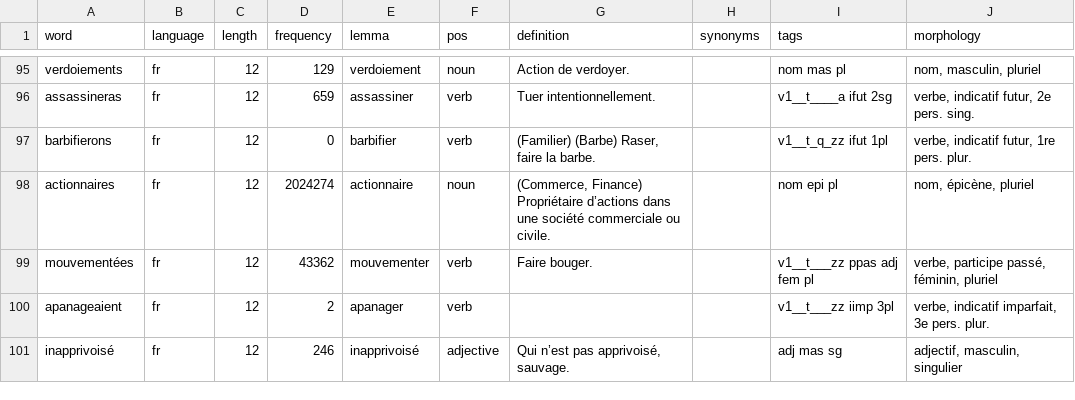
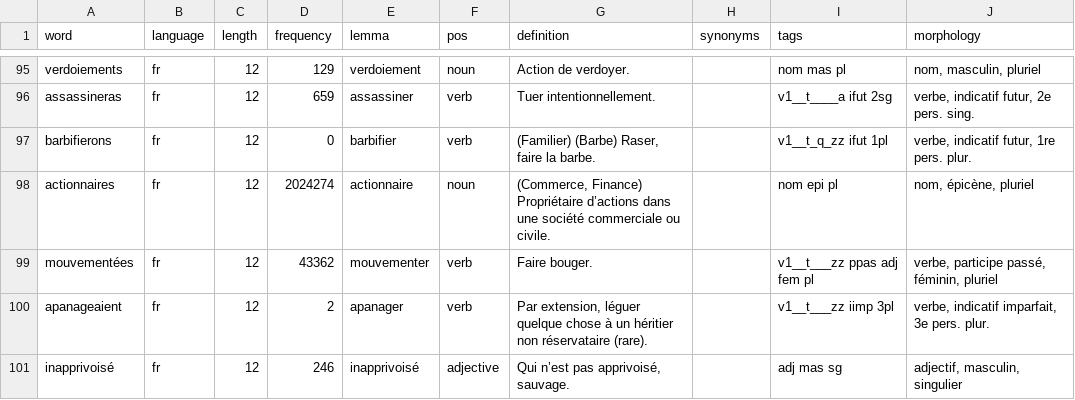
Before and after one commit to Ishou/bliss, a CSV file: data/eval/sample_100_enriched.csv, drawn as a sheet; only a part is shown, gaps mark what is left out; the diff covers the shown part only.

```diff
--- a/data/eval/sample_100_enriched.csv
+++ b/data/eval/sample_100_enriched.csv
@@ -99,3 +99,3 @@ actionnaires,fr,12,2024274,actionnaire,noun,"(Commerce, Finance) Propriétaire d
 mouvementées,fr,12,43362,mouvementer,verb,Faire bouger.,,v1__t___zz ppas adj fem pl,"verbe, participe passé, féminin, pluriel"
-apanageaient,fr,12,2,apanager,verb,,,v1__t___zz iimp 3pl,"verbe, indicatif imparfait, 3e pers. plur."
+apanageaient,fr,12,2,apanager,verb,"Par extension, léguer quelque chose à un héritier non réservataire (rare).",,v1__t___zz iimp 3pl,"verbe, indicatif imparfait, 3e pers. plur."
 inapprivoisé,fr,12,246,inapprivoisé,adjective,"Qui n’est pas apprivoisé, sauvage.",,adj mas sg,"adjectif, masculin, singulier"
```
Also changed, not shown: 10 edited cells elsewhere in this file, 2 other files.
